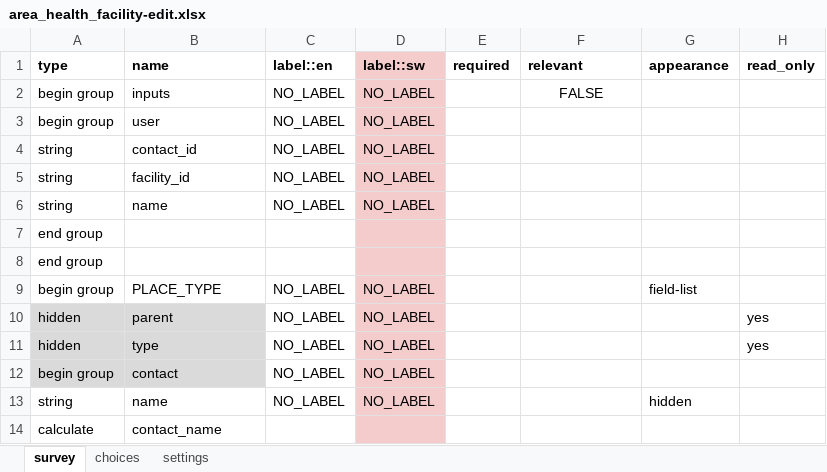
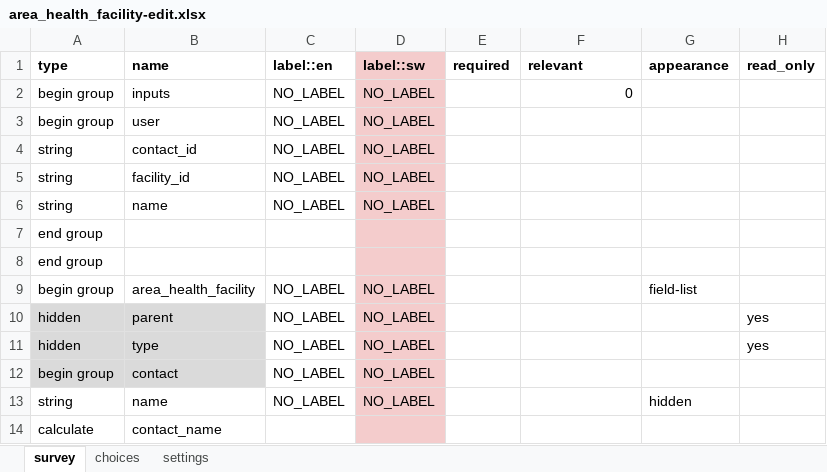
Before and after one commit to Sammychesire/MalariaSurveillance-MVP, an Excel workbook: forms/contact/area_health_facility-edit.xlsx, sheet survey, drawn as a sheet; only a part is shown; values as stored, in another font and other column widths than the file's, no borders; conditional formats not drawn; the diff names each change by its address in the sheet, - before the commit and + after, or states it on an @@ line.

```diff
--- a/forms/contact/area_health_facility-edit.xlsx (sheet survey)
+++ b/forms/contact/area_health_facility-edit.xlsx (sheet survey)
-F2 (relevant): FALSE
+F2 (relevant): 0
-F2 alignment: center
+F2 alignment: right
-B9 (name): PLACE_TYPE
+B9 (name): area_health_facility
```
Also changed, not shown: sheet settings, forms/contact/area_health_facility-create.xlsx, forms/contact/community_health_area-create.xlsx, 32 other files.
